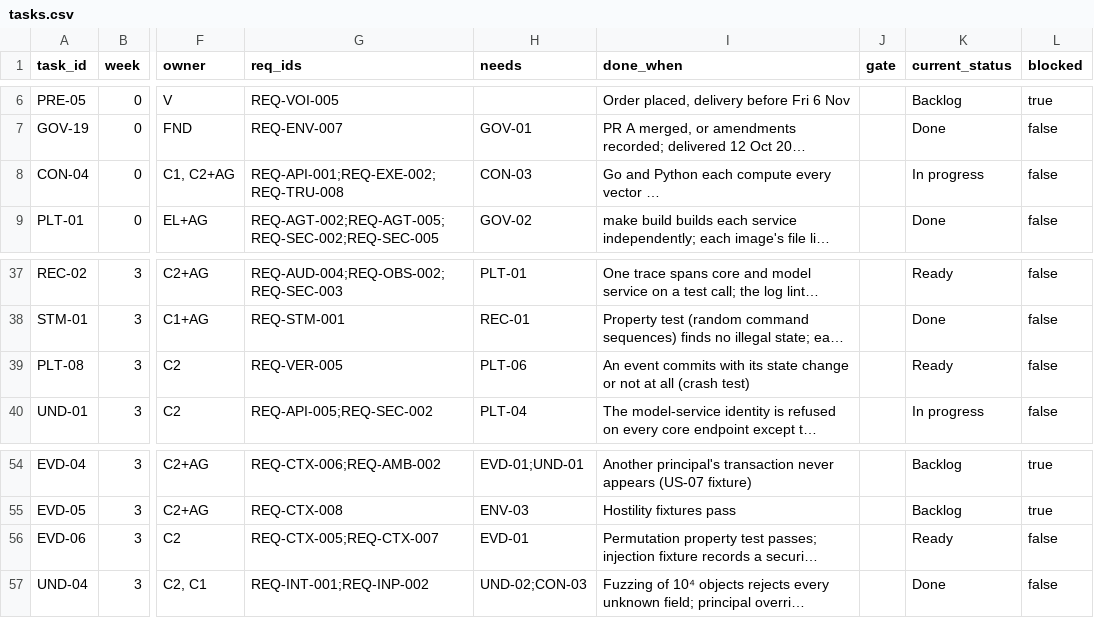
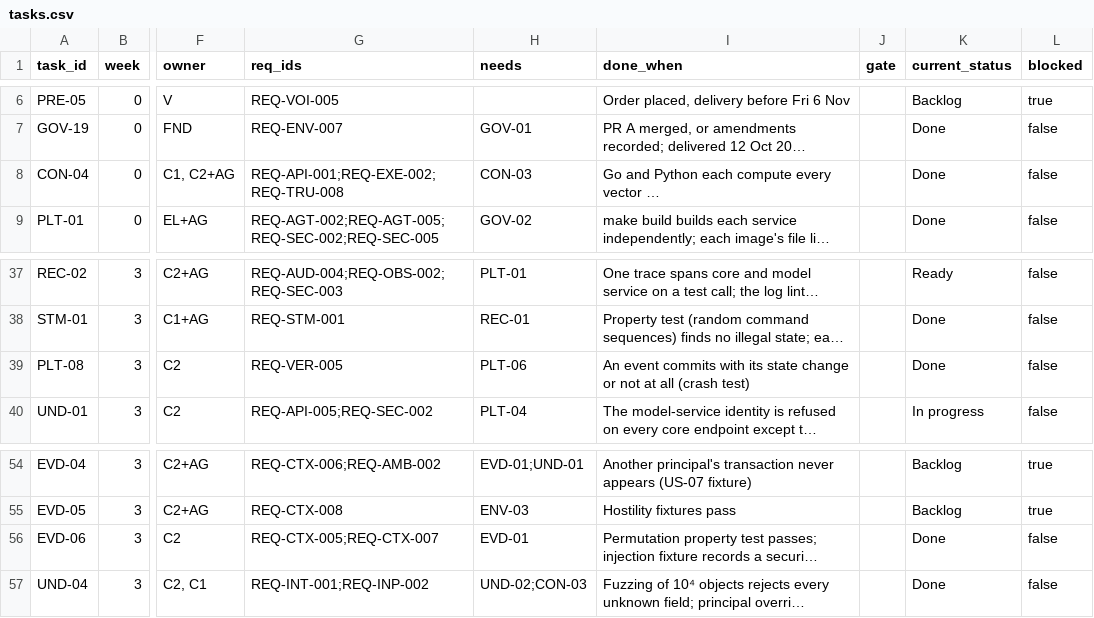
Before and after one commit to Noemai-org/docs, a CSV file: docs/poc/execution/tasks.csv, drawn as a sheet; only a part is shown, gaps mark what is left out; long unchanged cells end in …; the diff names each change by its address in the sheet, - before the commit and + after, or states it on an @@ line.

```diff
--- a/docs/poc/execution/tasks.csv
+++ b/docs/poc/execution/tasks.csv
-K8 (current_status): In progress
+K8 (current_status): Done
-K39 (current_status): Ready
+K39 (current_status): Done
-K56 (current_status): Ready
+K56 (current_status): Done
```
Also changed, not shown: 8 other files.
